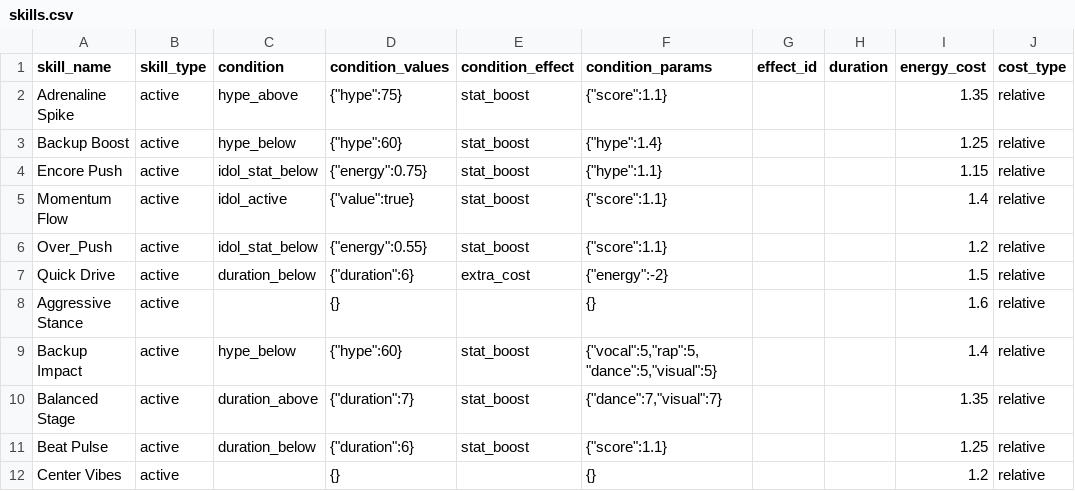
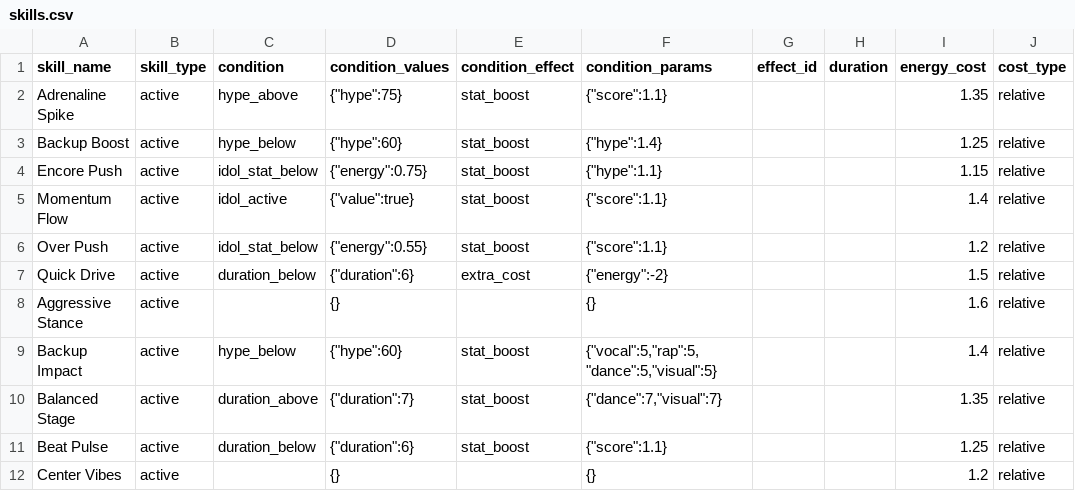
Before and after one commit to iojan715/KpopCardGame, a CSV file: data_upload/skills.csv, drawn as a sheet; only a part is shown; the diff names each change by its address in the sheet, - before the commit and + after, or states it on an @@ line.

```diff
--- a/data_upload/skills.csv
+++ b/data_upload/skills.csv
-A6 (skill_name): Over_Push
+A6 (skill_name): Over Push
```
Also changed, not shown: data_upload/idol_group.csv, 4 other files.
